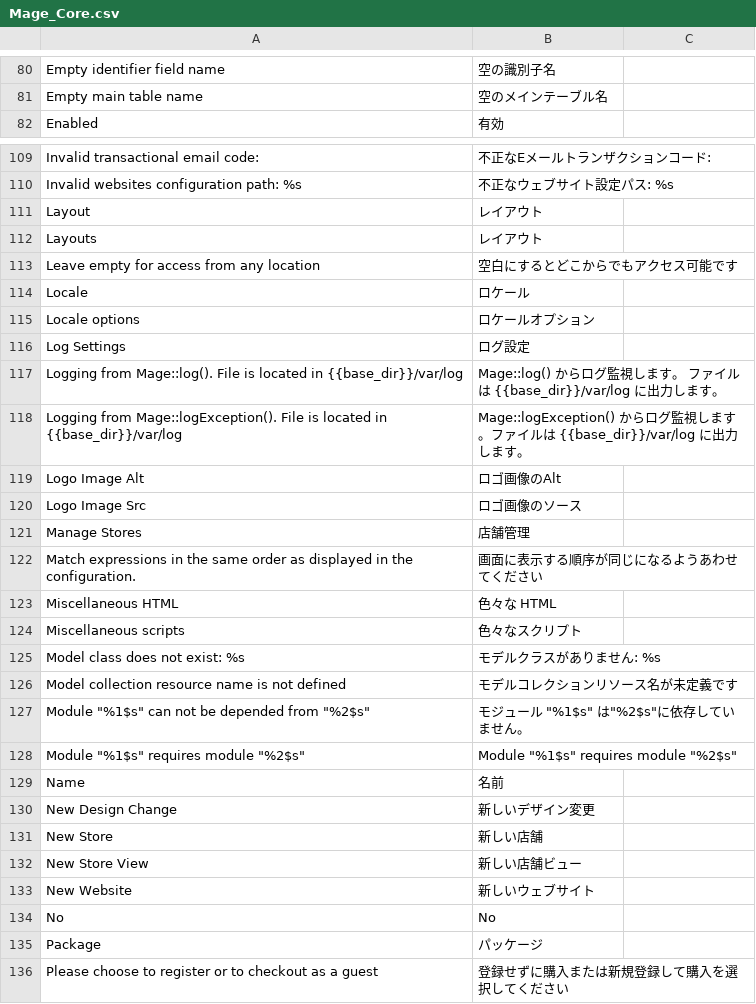
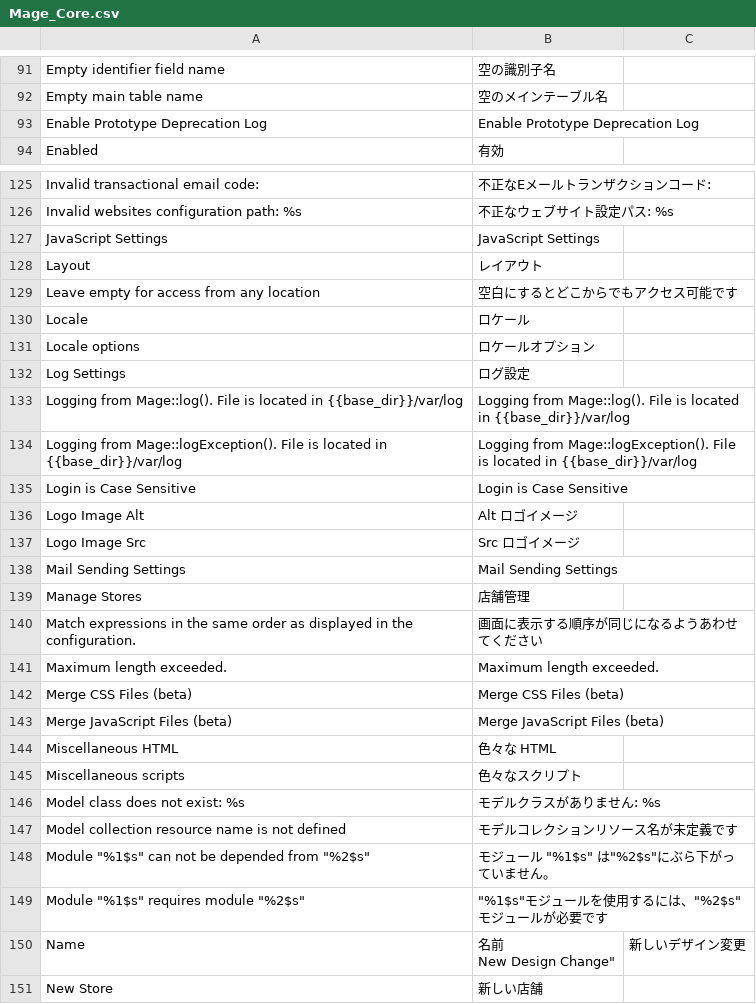
Before and after one commit to HirokazuNishi/Magento-Japanese-Translation, a CSV file: ja_JP/Mage_Core.csv, drawn as a sheet; only a part is shown, gaps mark what is left out; the shorter side is filled out with more unchanged rows; the diff covers the shown part only.

```diff
--- a/ja_JP/Mage_Core.csv
+++ b/ja_JP/Mage_Core.csv
@@ -81,2 +92,3 @@
 "Empty main table name","空のメインテーブル名"
+"Enable Prototype Deprecation Log","Enable Prototype Deprecation Log"
 "Enabled","有効"
@@ -110,4 +126,4 @@
 "Invalid websites configuration path: %s","不正なウェブサイト設定パス: %s"
+"JavaScript Settings","JavaScript Settings"
 "Layout","レイアウト"
-"Layouts","レイアウト"
 "Leave empty for access from any location","空白にするとどこからでもアクセス可能です"
@@ -116,8 +132,13 @@
 "Log Settings","ログ設定"
-"Logging from Mage::log(). File is located in {{base_dir}}/var/log","Mage::log() からログ監視します。 ファイルは {{base_dir}}/var/log に出力します。"
-"Logging from Mage::logException(). File is located in {{base_dir}}/var/log","Mage::logException() からログ監視します。ファイルは {{base_dir}}/var/log に出力します。"
-"Logo Image Alt","ロゴ画像のAlt"
-"Logo Image Src","ロゴ画像のソース"
+"Logging from Mage::log(). File is located in {{base_dir}}/var/log","Logging from Mage::log(). File is located in {{base_dir}}/var/log"
+"Logging from Mage::logException(). File is located in {{base_dir}}/var/log","Logging from Mage::logException(). File is located in {{base_dir}}/var/log"
+"Login is Case Sensitive","Login is Case Sensitive"
+"Logo Image Alt","Alt ロゴイメージ"
+"Logo Image Src","Src ロゴイメージ"
+"Mail Sending Settings","Mail Sending Settings"
 "Manage Stores","店舗管理"
 "Match expressions in the same order as displayed in the configuration.","画面に表示する順序が同じになるようあわせてください"
+"Maximum length exceeded.","Maximum length exceeded."
+"Merge CSS Files (beta)","Merge CSS Files (beta)"
+"Merge JavaScript Files (beta)","Merge JavaScript Files (beta)"
 "Miscellaneous HTML","色々な HTML"
@@ -126,6 +147,6 @@
 "Model collection resource name is not defined","モデルコレクションリソース名が未定義です"
-"Module ""%1$s"" can not be depended from ""%2$s""","モジュール ""%1$s"" は""%2$s""に依存していません。"
-"Module ""%1$s"" requires module ""%2$s""","Module ""%1$s"" requires module ""%2$s"""
-"Name","名前"
-"New Design Change","新しいデザイン変更"
+"Module ""%1$s"" can not be depended from ""%2$s""","モジュール ""%1$s"" は""%2$s""にぶら下がっていません。"
+"Module ""%1$s"" requires module ""%2$s""","""%1$s""モジュールを使用するには、""%2$s""モジュールが必要です"
+"Name","名前
+"New Design Change","新しいデザイン変更"
 "New Store","新しい店舗"
```
Also changed, not shown: 38 added rows, 7 removed rows and 6 edited cells elsewhere in this file, ja_JP/Mage_Adminhtml.csv, ja_JP/Mage_Cms.csv, 46 other files.
